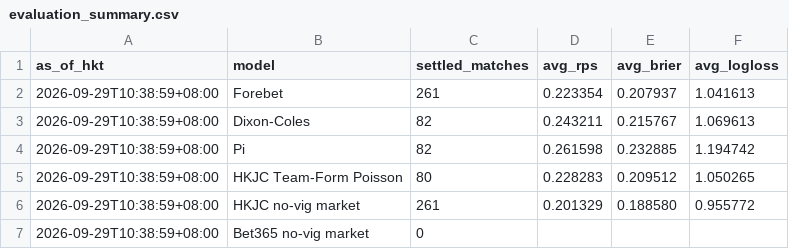
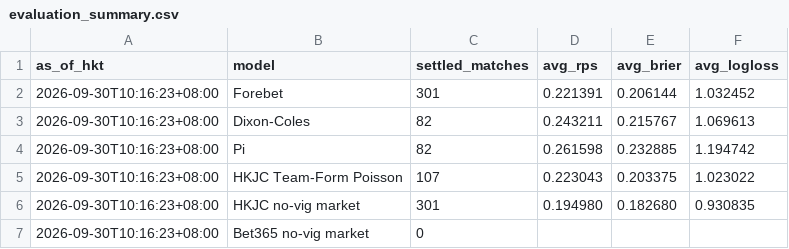
Before and after one commit to sargesticky-code/football-fast-tracker, a CSV file: data/evaluation_summary.csv, drawn as a sheet.

```diff
--- a/data/evaluation_summary.csv
+++ b/data/evaluation_summary.csv
@@ -1,7 +1,7 @@
 as_of_hkt,model,settled_matches,avg_rps,avg_brier,avg_logloss
-2026-09-29T10:38:59+08:00,Forebet,261,0.223354,0.207937,1.041613
-2026-09-29T10:38:59+08:00,Dixon-Coles,82,0.243211,0.215767,1.069613
-2026-09-29T10:38:59+08:00,Pi,82,0.261598,0.232885,1.194742
-2026-09-29T10:38:59+08:00,HKJC Team-Form Poisson,80,0.228283,0.209512,1.050265
-2026-09-29T10:38:59+08:00,HKJC no-vig market,261,0.201329,0.188580,0.955772
-2026-09-29T10:38:59+08:00,Bet365 no-vig market,0,,,
+2026-09-30T10:16:23+08:00,Forebet,301,0.221391,0.206144,1.032452
+2026-09-30T10:16:23+08:00,Dixon-Coles,82,0.243211,0.215767,1.069613
+2026-09-30T10:16:23+08:00,Pi,82,0.261598,0.232885,1.194742
+2026-09-30T10:16:23+08:00,HKJC Team-Form Poisson,107,0.223043,0.203375,1.023022
+2026-09-30T10:16:23+08:00,HKJC no-vig market,301,0.194980,0.182680,0.930835
+2026-09-30T10:16:23+08:00,Bet365 no-vig market,0,,,
```
Also changed, not shown: data/team_aliases.csv, data/team_identity.csv, 2 other files.
